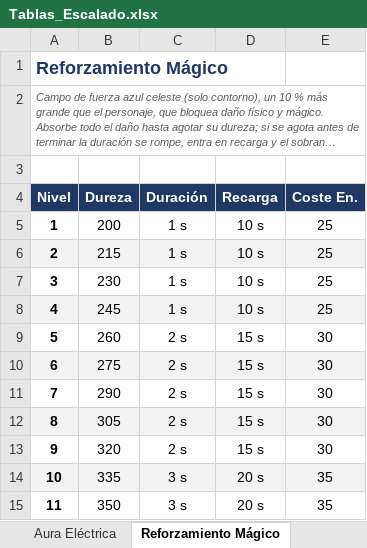
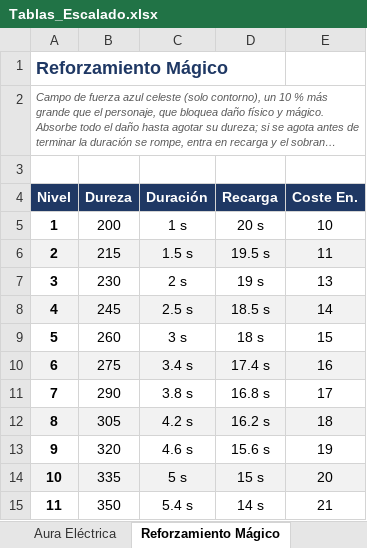
Before and after one commit to Kevin498777/Level_UP, an Excel workbook: Documentacion/Tablas_Escalado.xlsx, sheet Reforzamiento Mágico, drawn as a sheet; only a part is shown; long unchanged cells end in …; values as stored, in another font and other column widths than the file's, no borders; the diff covers the shown part only; the diff names each change by its address in the sheet, - before the commit and + after, or states it on an @@ line.

Commit message:
[FEAT] (habilidades): Reforzamiento Inverso (nv21-30, se enciende/apaga, 5-3 En./s) e Inversion Vital (nv11-15, modo vida->energia con onda que cura sombras); rebalance de Reforzamiento Magico y Regeneracion Inversa

```diff
--- a/Documentacion/Tablas_Escalado.xlsx (sheet Reforzamiento Mágico)
+++ b/Documentacion/Tablas_Escalado.xlsx (sheet Reforzamiento Mágico)
@@ column A (Nivel) renumbered between rows 2 and 26 @@
-D5 (Recarga): 10 s
+D5 (Recarga): 20 s
-E5 (Coste En.): 25
+E5 (Coste En.): 10
-C6 (Duración): 1 s
+C6 (Duración): 1.5 s
-D6 (Recarga): 10 s
+D6 (Recarga): 19.5 s
-E6 (Coste En.): 25
+E6 (Coste En.): 11
-C7 (Duración): 1 s
+C7 (Duración): 2 s
-D7 (Recarga): 10 s
+D7 (Recarga): 19 s
-E7 (Coste En.): 25
+E7 (Coste En.): 13
-C8 (Duración): 1 s
+C8 (Duración): 2.5 s
-D8 (Recarga): 10 s
+D8 (Recarga): 18.5 s
-E8 (Coste En.): 25
+E8 (Coste En.): 14
-C9 (Duración): 2 s
+C9 (Duración): 3 s
-D9 (Recarga): 15 s
+D9 (Recarga): 18 s
-E9 (Coste En.): 30
+E9 (Coste En.): 15
-C10 (Duración): 2 s
+C10 (Duración): 3.4 s
-D10 (Recarga): 15 s
+D10 (Recarga): 17.4 s
-E10 (Coste En.): 30
+E10 (Coste En.): 16
-C11 (Duración): 2 s
+C11 (Duración): 3.8 s
-D11 (Recarga): 15 s
+D11 (Recarga): 16.8 s
-E11 (Coste En.): 30
+E11 (Coste En.): 17
-C12 (Duración): 2 s
+C12 (Duración): 4.2 s
-D12 (Recarga): 15 s
+D12 (Recarga): 16.2 s
-E12 (Coste En.): 30
+E12 (Coste En.): 18
-C13 (Duración): 2 s
+C13 (Duración): 4.6 s
-D13 (Recarga): 15 s
+D13 (Recarga): 15.6 s
-E13 (Coste En.): 30
+E13 (Coste En.): 19
-C14 (Duración): 3 s
+C14 (Duración): 5 s
-D14 (Recarga): 20 s
+D14 (Recarga): 15 s
-E14 (Coste En.): 35
+E14 (Coste En.): 20
-C15 (Duración): 3 s
+C15 (Duración): 5.4 s
-D15 (Recarga): 20 s
+D15 (Recarga): 14 s
-E15 (Coste En.): 35
+E15 (Coste En.): 21
```
Also changed, not shown: 19 added rows, 4 removed rows and 15 edited cells elsewhere in this sheet, sheet Regeneración Inversa, 11 other files.
